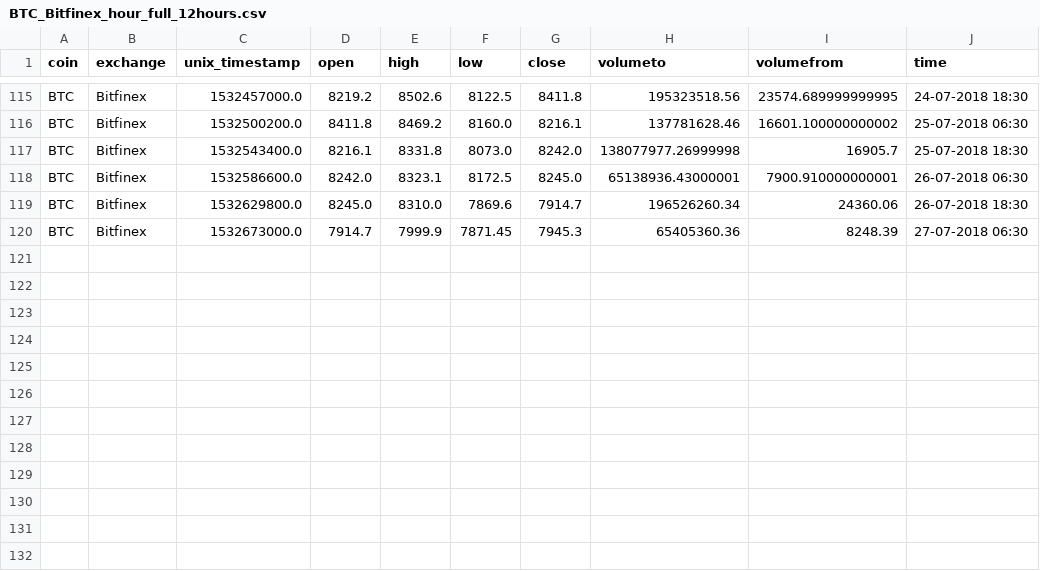
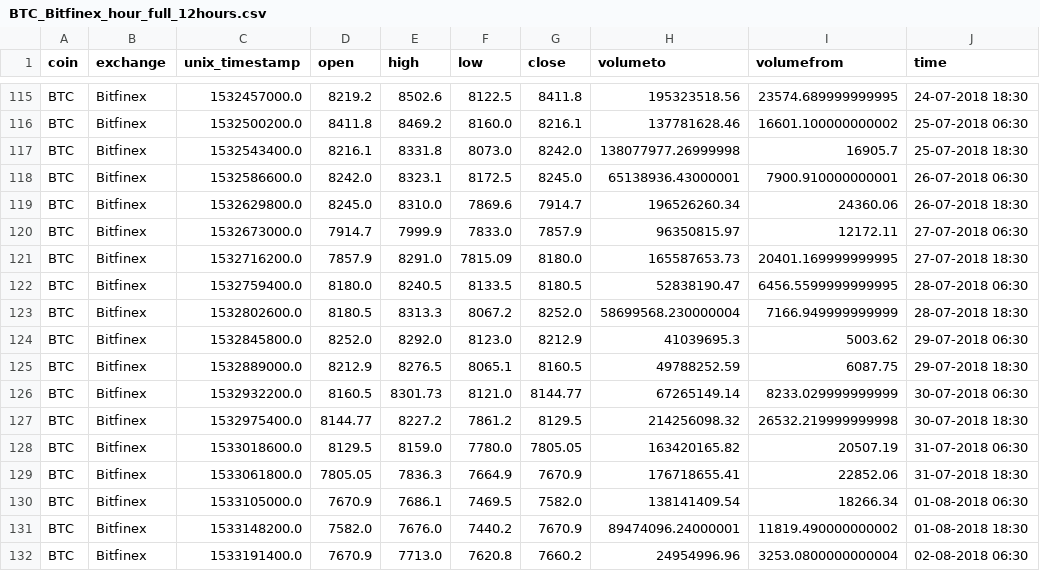
Before and after one commit to ankit-a-aggarwal/crypto-analysis-duplicate, a CSV file: data/BTC_Bitfinex_hour_full_12hours.csv, drawn as a sheet; only a part is shown, gaps mark what is left out.

```diff
--- a/data/BTC_Bitfinex_hour_full_12hours.csv
+++ b/data/BTC_Bitfinex_hour_full_12hours.csv
@@ -119,2 +119,14 @@ BTC,Bitfinex,1532586600.0,8242.0,8323.1,8172.5,8245.0,65138936.43000001,7900.910
 BTC,Bitfinex,1532629800.0,8245.0,8310.0,7869.6,7914.7,196526260.34,24360.06,26-07-2018 18:30
-BTC,Bitfinex,1532673000.0,7914.7,7999.9,7871.45,7945.3,65405360.36,8248.39,27-07-2018 06:30
+BTC,Bitfinex,1532673000.0,7914.7,7999.9,7833.0,7857.9,96350815.97,12172.11,27-07-2018 06:30
+BTC,Bitfinex,1532716200.0,7857.9,8291.0,7815.09,8180.0,165587653.73,20401.169999999995,27-07-2018 18:30
+BTC,Bitfinex,1532759400.0,8180.0,8240.5,8133.5,8180.5,52838190.47,6456.5599999999995,28-07-2018 06:30
+BTC,Bitfinex,1532802600.0,8180.5,8313.3,8067.2,8252.0,58699568.230000004,7166.949999999999,28-07-2018 18:30
+BTC,Bitfinex,1532845800.0,8252.0,8292.0,8123.0,8212.9,41039695.3,5003.62,29-07-2018 06:30
+BTC,Bitfinex,1532889000.0,8212.9,8276.5,8065.1,8160.5,49788252.59,6087.75,29-07-2018 18:30
+BTC,Bitfinex,1532932200.0,8160.5,8301.73,8121.0,8144.77,67265149.14,8233.029999999999,30-07-2018 06:30
+BTC,Bitfinex,1532975400.0,8144.77,8227.2,7861.2,8129.5,214256098.32,26532.219999999998,30-07-2018 18:30
+BTC,Bitfinex,1533018600.0,8129.5,8159.0,7780.0,7805.05,163420165.82,20507.19,31-07-2018 06:30
+BTC,Bitfinex,1533061800.0,7805.05,7836.3,7664.9,7670.9,176718655.41,22852.06,31-07-2018 18:30
+BTC,Bitfinex,1533105000.0,7670.9,7686.1,7469.5,7582.0,138141409.54,18266.34,01-08-2018 06:30
+BTC,Bitfinex,1533148200.0,7582.0,7676.0,7440.2,7670.9,89474096.24000001,11819.490000000002,01-08-2018 18:30
+BTC,Bitfinex,1533191400.0,7670.9,7713.0,7620.8,7660.2,24954996.96,3253.0800000000004,02-08-2018 06:30
```
Also changed, not shown: data/BTC_Bitfinex_day_full_14daysHistogram.csv, data/BTC_Bitfinex_day_full_1dayHistogram.csv, 14 other files.
